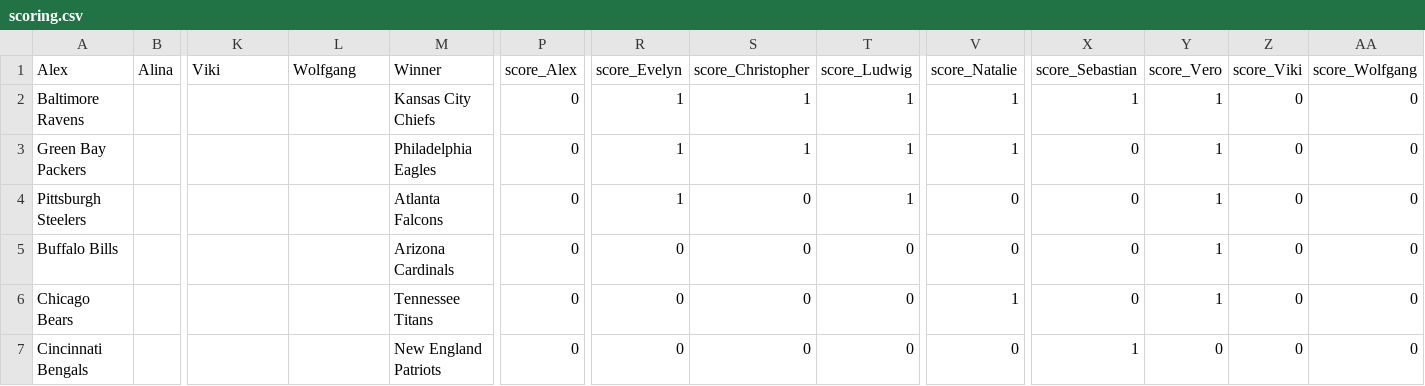
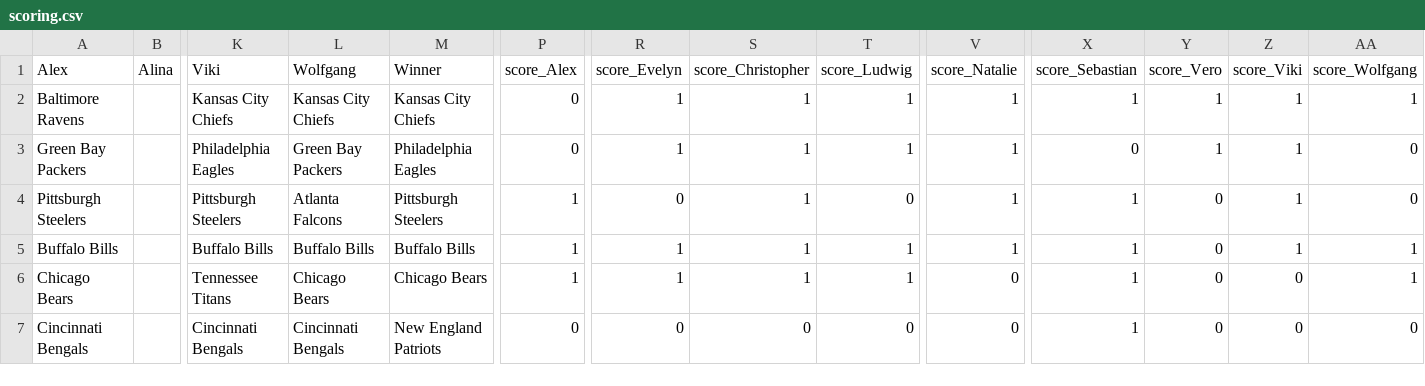
Before and after one commit to AlexSchinnerl/nfl_2024, a CSV file: data/scoring.csv, drawn as a sheet; only a part is shown, gaps mark what is left out; the diff covers the shown part only; the diff names each change by its address in the sheet, - before the commit and + after, or states it on an @@ line.

```diff
--- a/data/scoring.csv
+++ b/data/scoring.csv
-K2 (Viki): (empty)
+K2 (Viki): Kansas City Chiefs
-L2 (Wolfgang): (empty)
+L2 (Wolfgang): Kansas City Chiefs
-Z2:Z5 (score_Viki): 0
+Z2:Z5 (score_Viki): 1
-AA2 (score_Wolfgang): 0
+AA2 (score_Wolfgang): 1
-K3 (Viki): (empty)
+K3 (Viki): Philadelphia Eagles
-L3 (Wolfgang): (empty)
+L3 (Wolfgang): Green Bay Packers
-K4 (Viki): (empty)
+K4 (Viki): Pittsburgh Steelers
-L4 (Wolfgang): (empty)
+L4 (Wolfgang): Atlanta Falcons
-M4 (Winner): Atlanta Falcons
+M4 (Winner): Pittsburgh Steelers
-P4:P6 (score_Alex): 0
+P4:P6 (score_Alex): 1
-R4 (score_Evelyn): 1
+R4 (score_Evelyn): 0
-S4:S6 (score_Christopher): 0
+S4:S6 (score_Christopher): 1
-T4 (score_Ludwig): 1
+T4 (score_Ludwig): 0
-V4:V5 (score_Natalie): 0
+V4:V5 (score_Natalie): 1
-X4:X6 (score_Sebastian): 0
+X4:X6 (score_Sebastian): 1
-Y4:Y6 (score_Vero): 1
+Y4:Y6 (score_Vero): 0
-K5 (Viki): (empty)
+K5 (Viki): Buffalo Bills
-L5 (Wolfgang): (empty)
+L5 (Wolfgang): Buffalo Bills
-M5 (Winner): Arizona Cardinals
+M5 (Winner): Buffalo Bills
-R5:R6 (score_Evelyn): 0
+R5:R6 (score_Evelyn): 1
-T5:T6 (score_Ludwig): 0
+T5:T6 (score_Ludwig): 1
-AA5:AA6 (score_Wolfgang): 0
+AA5:AA6 (score_Wolfgang): 1
-K6 (Viki): (empty)
+K6 (Viki): Tennessee Titans
-L6 (Wolfgang): (empty)
+L6 (Wolfgang): Chicago Bears
-M6 (Winner): Tennessee Titans
+M6 (Winner): Chicago Bears
-V6 (score_Natalie): 1
+V6 (score_Natalie): 0
-K7 (Viki): (empty)
+K7 (Viki): Cincinnati Bengals
-L7 (Wolfgang): (empty)
+L7 (Wolfgang): Cincinnati Bengals
```
Also changed, not shown: 80 edited cells elsewhere in this file, data/results.csv, data/teams.csv.
